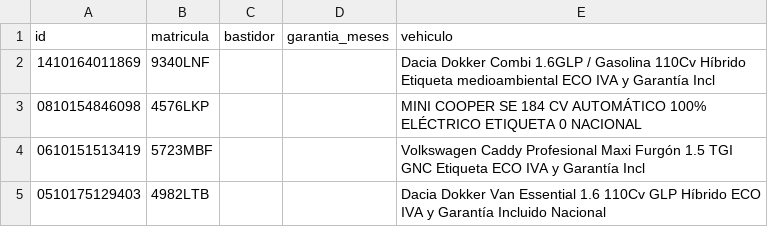
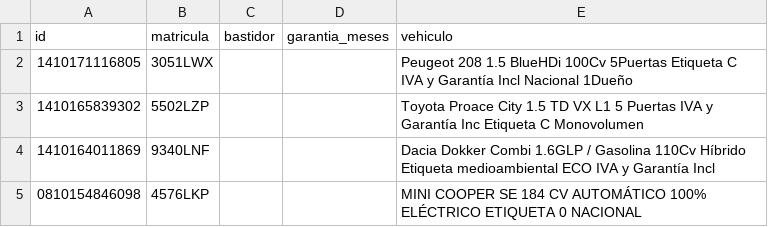
Before and after one commit to craciuncarlos9-source/MIDCar-Feed, a CSV file: publico/pendientes-bastidor.csv, drawn as a sheet; only a part is shown; the shorter side is filled out with more unchanged rows; the diff names each change by its address in the sheet, - before the commit and + after, or states it on an @@ line.

```diff
--- a/publico/pendientes-bastidor.csv
+++ b/publico/pendientes-bastidor.csv
+row 2: 1410171116805 | 3051LWX |  |  | Peugeot 208 1.5 BlueHDi 100Cv 5Puertas Etiqueta C IVA y Garantía Incl Nacional 1Dueño
+row 3: 1410165839302 | 5502LZP |  |  | Toyota Proace City 1.5 TD VX L1 5 Puertas IVA y Garantía Inc Etiqueta C Monovolumen
```
Also changed, not shown: publico/stock.csv, 5 other files.
